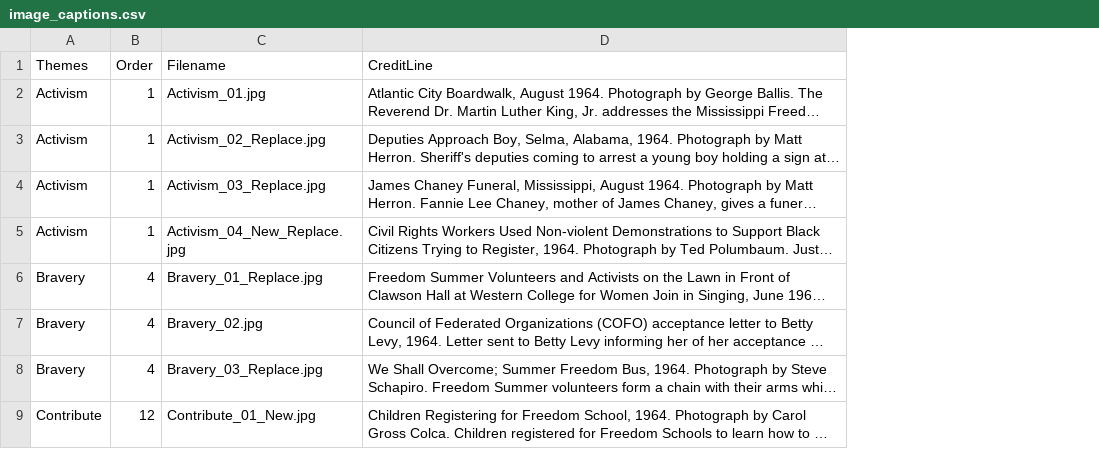
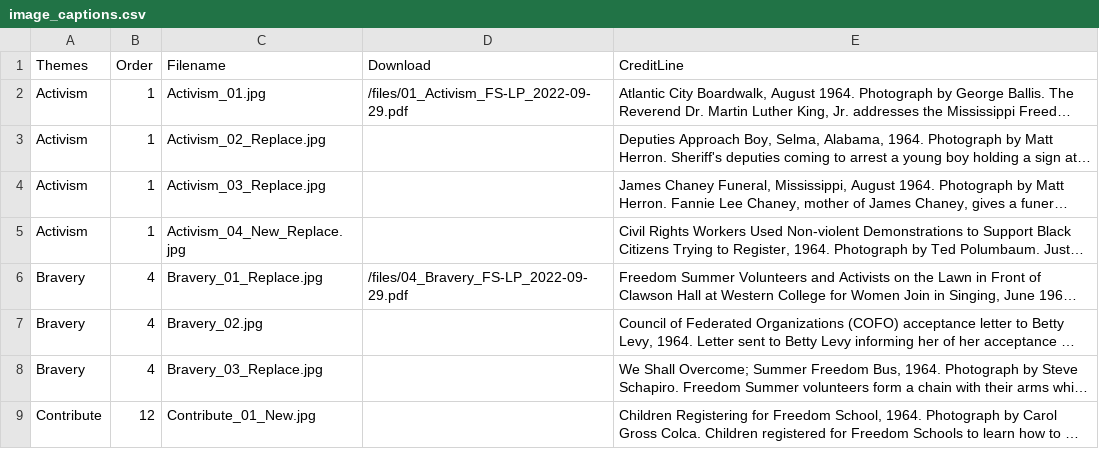
Before and after one commit to freedom-summer-exhibit/Freedom-Summer-Exhibit, a CSV file: _data/image_captions.csv, drawn as a sheet; only a part is shown; long unchanged cells end in …; the diff names each change by its address in the sheet, - before the commit and + after, or states it on an @@ line.

Commit message:
added pdf to each theme

```diff
--- a/_data/image_captions.csv
+++ b/_data/image_captions.csv
+column D (Download), rows 2-6: /files/01_Activism_FS-LP_2022-09-29.pdf |  |  |  | /files/04_Bravery_FS-LP_2022-09-29.pdf
```
Also changed, not shown: _data/related_resources.csv, 12 other files.
